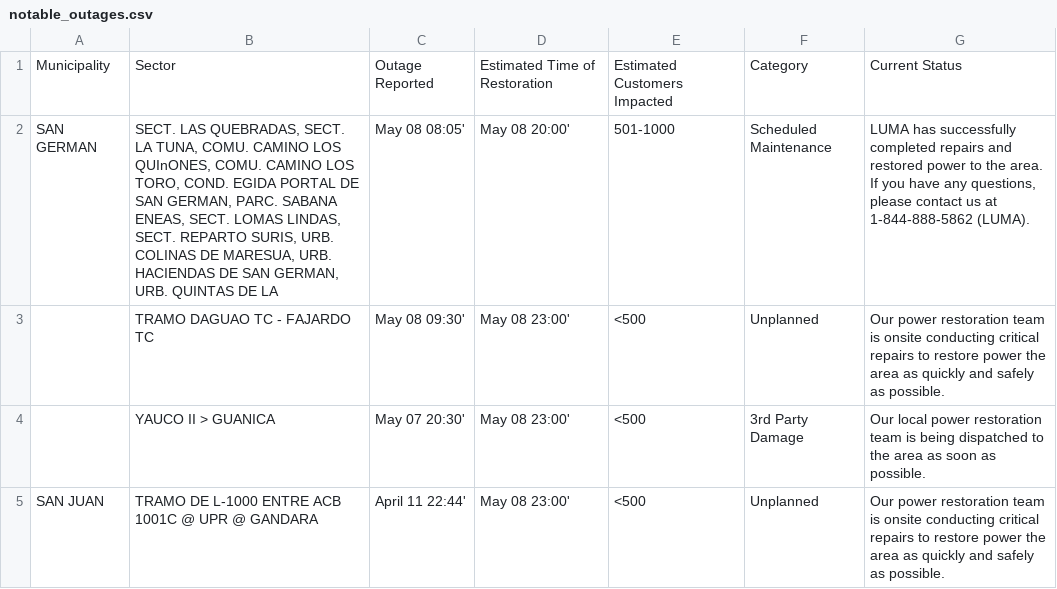
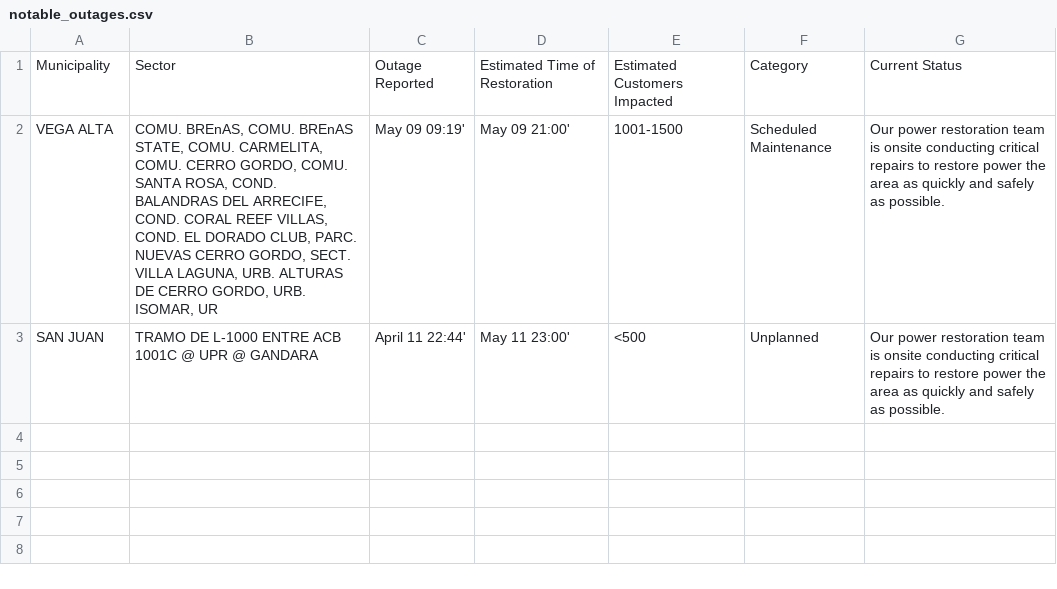
Before and after one commit to jicruz96/luma-energy-outages, a CSV file: notable_outages.csv, drawn as a sheet.

```diff
--- a/notable_outages.csv
+++ b/notable_outages.csv
@@ -1,5 +1,3 @@
 Municipality,Sector,Outage Reported,Estimated Time of Restoration,Estimated Customers Impacted,Category,Current Status
-SAN GERMAN,"SECT. LAS QUEBRADAS, SECT. LA TUNA, COMU. CAMINO LOS QUInONES, COMU. CAMINO LOS TORO, COND. EGIDA PORTAL DE SAN GERMAN, PARC. SABANA ENEAS, SECT. LOMAS LINDAS, SECT. REPARTO SURIS, URB. COLINAS DE MARESUA, URB. HACIENDAS DE SAN GERMAN, URB. QUINTAS DE LA ",May 08 08:05',May 08 20:00',501-1000,Scheduled Maintenance,"LUMA has successfully completed repairs and restored power to the area. If you have any questions, please contact us at 1-844-888-5862 (LUMA). "
-,  TRAMO DAGUAO TC - FAJARDO TC,May 08 09:30',May 08 23:00',<500,Unplanned,Our power restoration team is onsite conducting critical repairs to restore power the area as quickly and safely as possible.
-, YAUCO II > GUANICA  ,May 07 20:30',May 08 23:00',<500,3rd Party Damage,Our local power restoration team is being dispatched to the area as soon as possible.
-SAN JUAN,TRAMO DE L-1000 ENTRE ACB 1001C @ UPR @ GANDARA,April 11 22:44',May 08 23:00',<500,Unplanned,Our power restoration team is onsite conducting critical repairs to restore power the area as quickly and safely as possible.
+VEGA ALTA,"COMU. BREnAS, COMU. BREnAS STATE, COMU. CARMELITA, COMU. CERRO GORDO, COMU. SANTA ROSA, COND. BALANDRAS DEL ARRECIFE, COND. CORAL REEF VILLAS, COND. EL DORADO CLUB, PARC. NUEVAS CERRO GORDO, SECT. VILLA LAGUNA, URB. ALTURAS DE CERRO GORDO, URB. ISOMAR, UR",May 09 09:19',May 09 21:00',1001-1500,Scheduled Maintenance,Our power restoration team is onsite conducting critical repairs to restore power the area as quickly and safely as possible.
+SAN JUAN,TRAMO DE L-1000 ENTRE ACB 1001C @ UPR @ GANDARA,April 11 22:44',May 11 23:00',<500,Unplanned,Our power restoration team is onsite conducting critical repairs to restore power the area as quickly and safely as possible.
```
Also changed, not shown: 2 other files.
